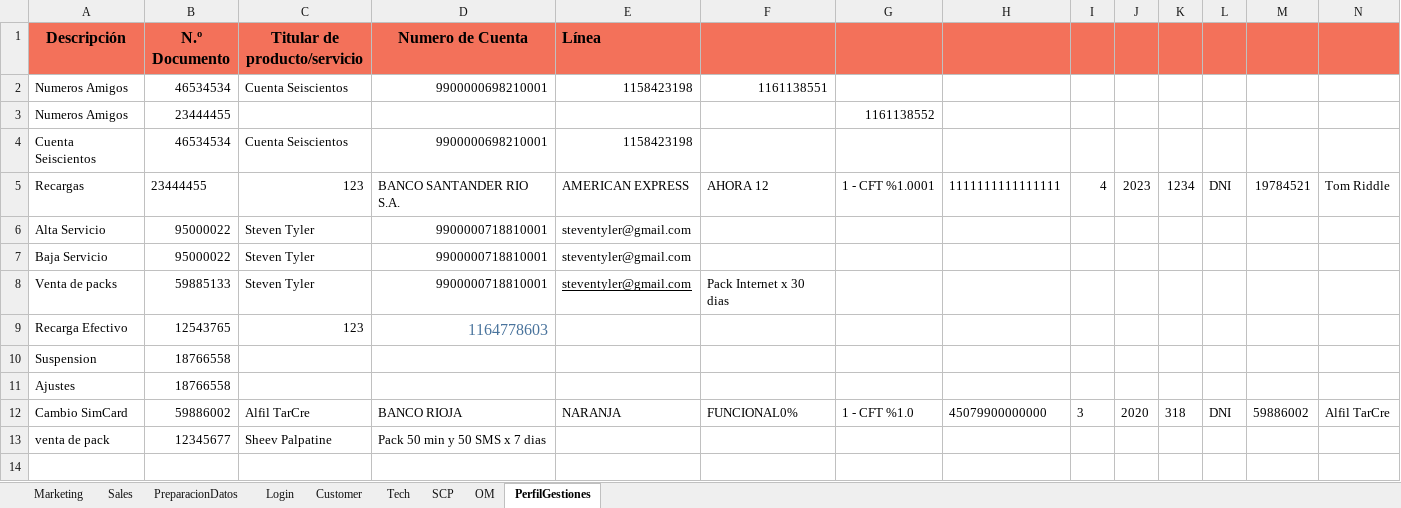
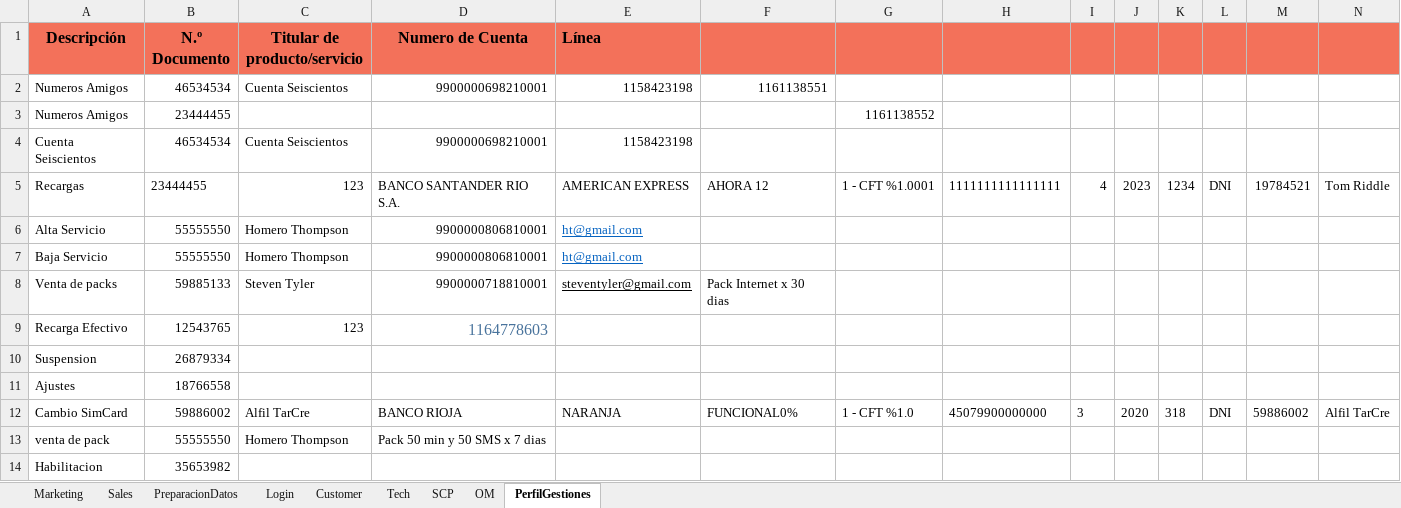
Before and after one commit to FlorangelRC/TelecomProyectoFAN, an Excel workbook: Cuentas.xlsx, sheet PerfilGestiones, drawn as a sheet; values as stored, in another font and other column widths than the file's, no borders; removed rows and columns are numbered as before the commit, all else as after; the diff names each change by its address in the sheet, - before the commit and + after, or states it on an @@ line.

```diff
--- a/Cuentas.xlsx (sheet PerfilGestiones)
+++ b/Cuentas.xlsx (sheet PerfilGestiones)
-row 6: Alta Servicio | 95000022 | Steven Tyler | 9900000718810001 | steventyler@gmail.com
-row 7: Baja Servicio | 95000022 | Steven Tyler | 9900000718810001 | steventyler@gmail.com
+row 6: Alta Servicio | 55555550 | Homero Thompson | 9900000806810001 | ht@gmail.com
+row 7: Baja Servicio | 55555550 | Homero Thompson | 9900000806810001 | ht@gmail.com
-B10 (N.º Documento): 18766558
+B10 (N.º Documento): 26879334
-B13 (N.º Documento): 12345677
+B13 (N.º Documento): 55555550
-C13 (Titular de producto/servicio): Sheev Palpatine
+C13 (Titular de producto/servicio): Homero Thompson
+row 14: Habilitacion | 35653982
```
Also changed, not shown: sheet PreparacionDatos, 3 other files.
